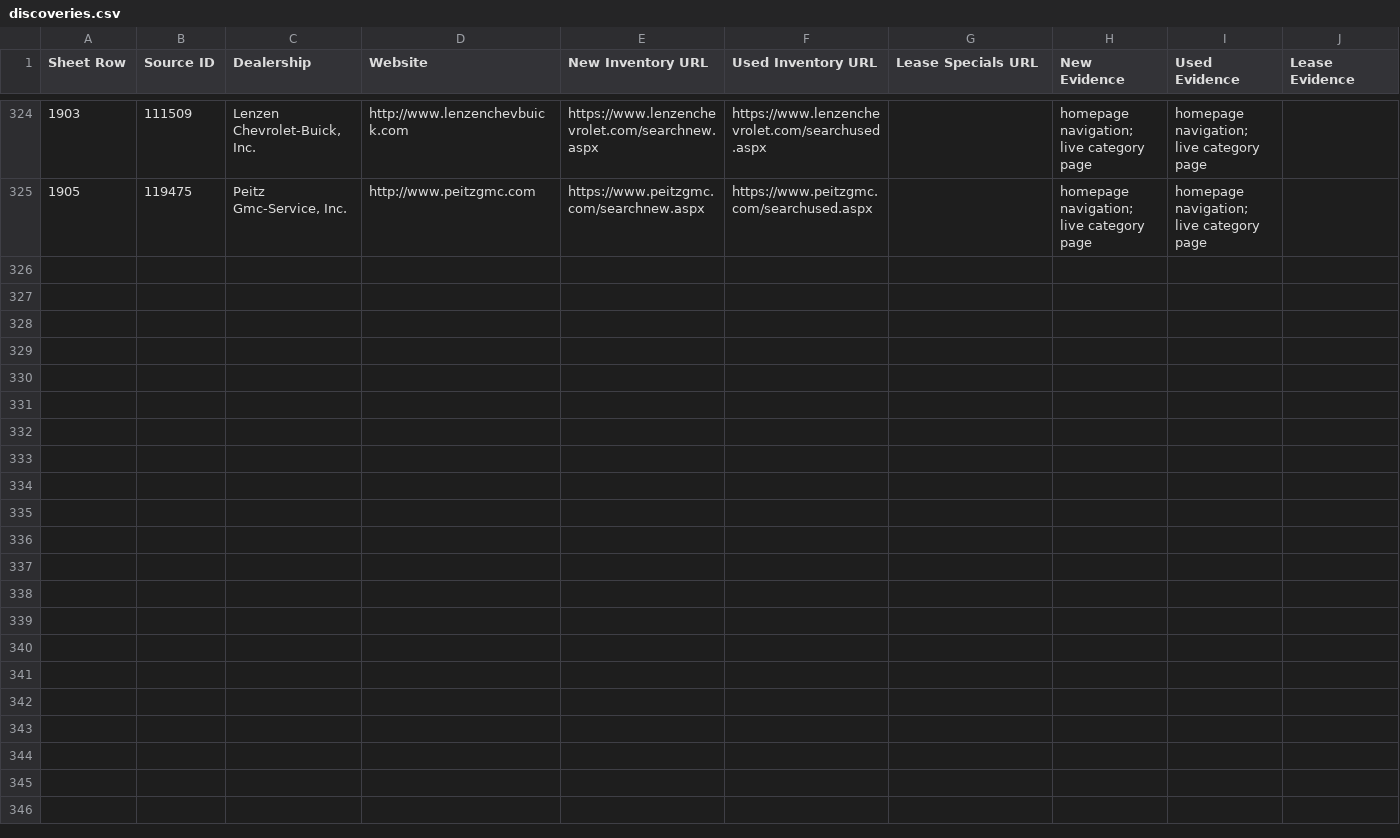
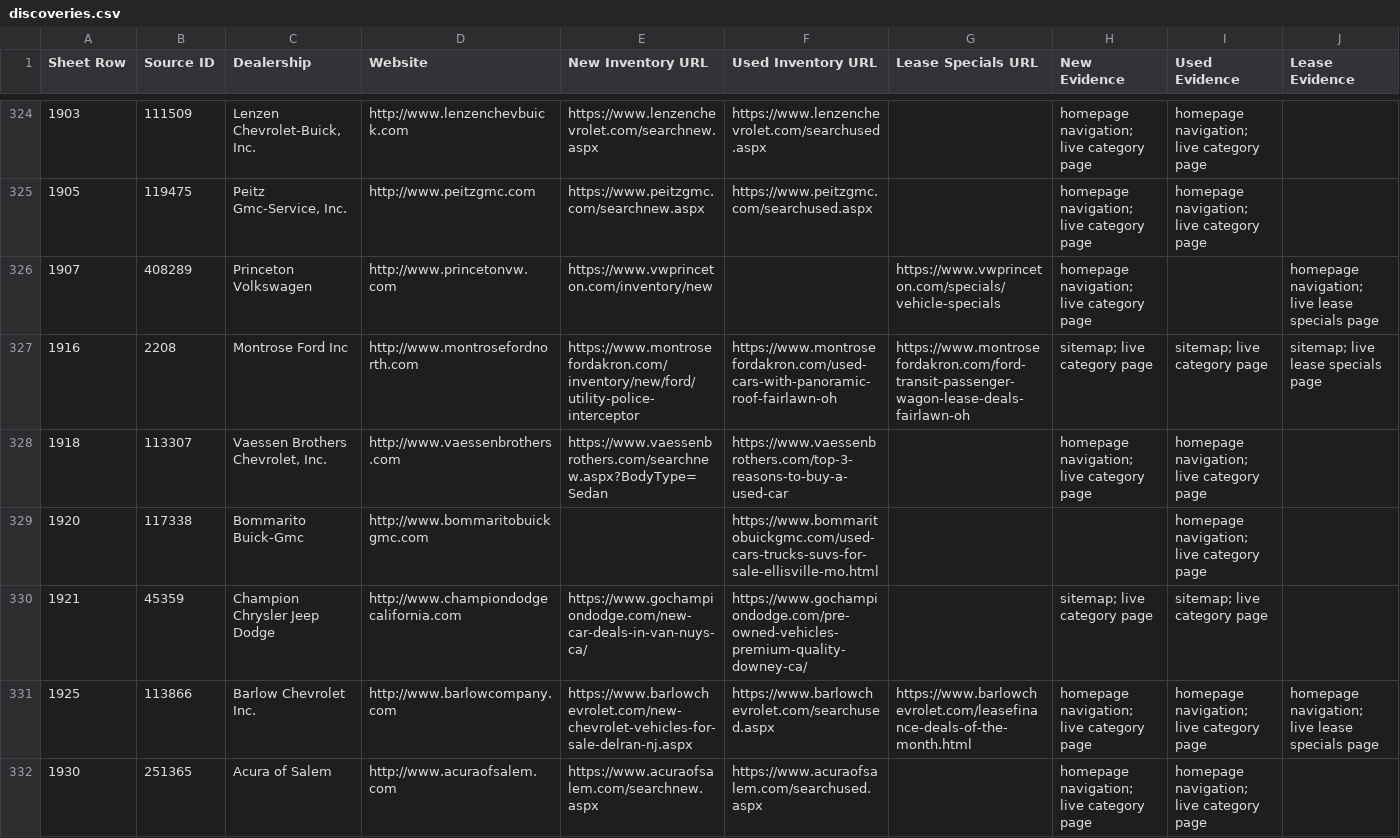
Before and after one commit to ClearlyAwesome/autopilot-dealer-url-discovery, a CSV file: results/discoveries.csv, drawn as a sheet; only a part is shown, gaps mark what is left out; rows hold the shown columns only; the diff covers the shown part only; the diff names each change by its address in the sheet, - before the commit and + after, or states it on an @@ line.

```diff
--- a/results/discoveries.csv
+++ b/results/discoveries.csv
+row 326: 1907 | 408289 | Princeton Volkswagen | http://www.princetonvw.com | https://www.vwprinceton.com/inventory/new |  | https://www.vwprinceton.com/specials/vehicle-specials | homepage navigation; live category page |  | homepage navigation; live lease specials page
+row 327: 1916 | 2208 | Montrose Ford Inc | http://www.montrosefordnorth.com | https://www.montrosefordakron.com/inventory/new/ford/utility-police-interceptor | https://www.montrosefordakron.com/used-cars-with-panoramic-roof-fairlawn-oh | https://www.montrosefordakron.com/ford-transit-passenger-wagon-lease-deals-fairlawn-oh | sitemap; live category page | sitemap; live category page | sitemap; live lease specials page
+row 328: 1918 | 113307 | Vaessen Brothers Chevrolet, Inc. | http://www.vaessenbrothers.com | https://www.vaessenbrothers.com/searchnew.aspx?BodyType=Sedan | https://www.vaessenbrothers.com/top-3-reasons-to-buy-a-used-car |  | homepage navigation; live category page | homepage navigation; live category page
+row 329: 1920 | 117338 | Bommarito Buick-Gmc | http://www.bommaritobuickgmc.com |  | https://www.bommaritobuickgmc.com/used-cars-trucks-suvs-for-sale-ellisville-mo.html |  |  | homepage navigation; live category page
+row 330: 1921 | 45359 | Champion Chrysler Jeep Dodge | http://www.championdodgecalifornia.com | https://www.gochampiondodge.com/new-car-deals-in-van-nuys-ca/ | https://www.gochampiondodge.com/pre-owned-vehicles-premium-quality-downey-ca/ |  | sitemap; live category page | sitemap; live category page
+row 331: 1925 | 113866 | Barlow Chevrolet Inc. | http://www.barlowcompany.com | https://www.barlowchevrolet.com/new-chevrolet-vehicles-for-sale-delran-nj.aspx | https://www.barlowchevrolet.com/searchused.aspx | https://www.barlowchevrolet.com/leasefinance-deals-of-the-month.html | homepage navigation; live category page | homepage navigation; live category page | homepage navigation; live lease specials page
+row 332: 1930 | 251365 | Acura of Salem | http://www.acuraofsalem.com | https://www.acuraofsalem.com/searchnew.aspx | https://www.acuraofsalem.com/searchused.aspx |  | homepage navigation; live category page | homepage navigation; live category page
```
Also changed, not shown: 6 added rows elsewhere in this file, 3 other files.
